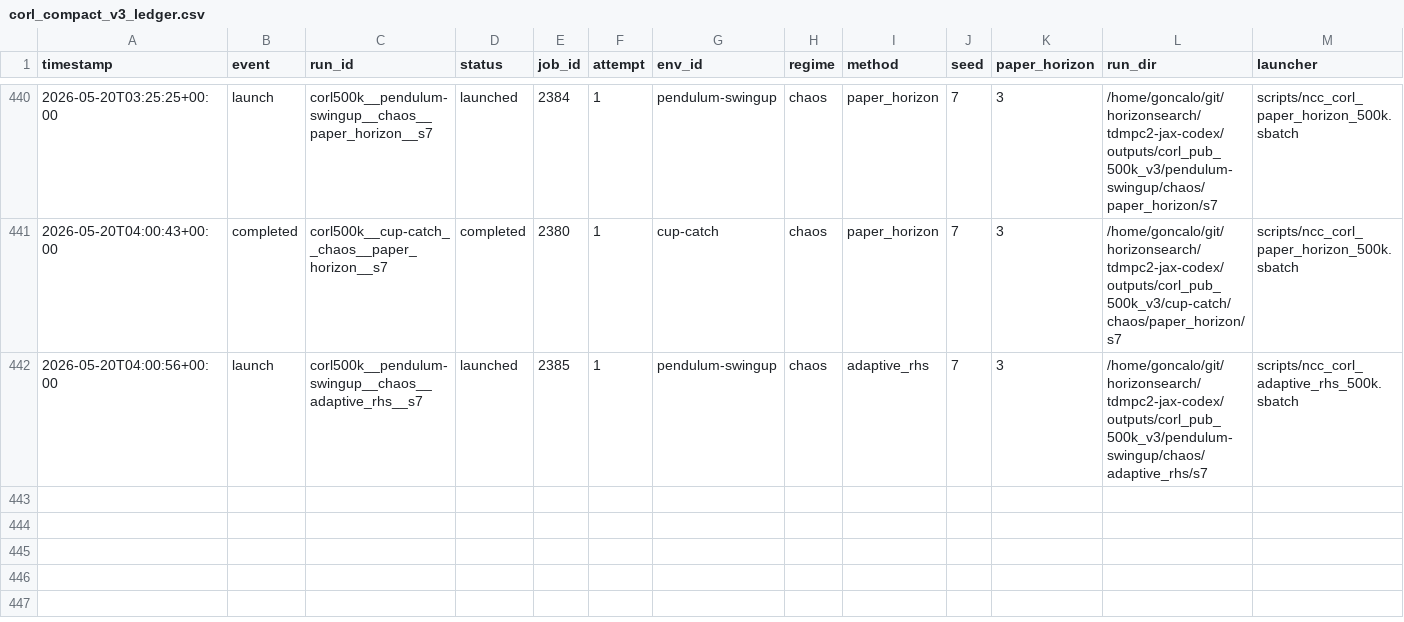
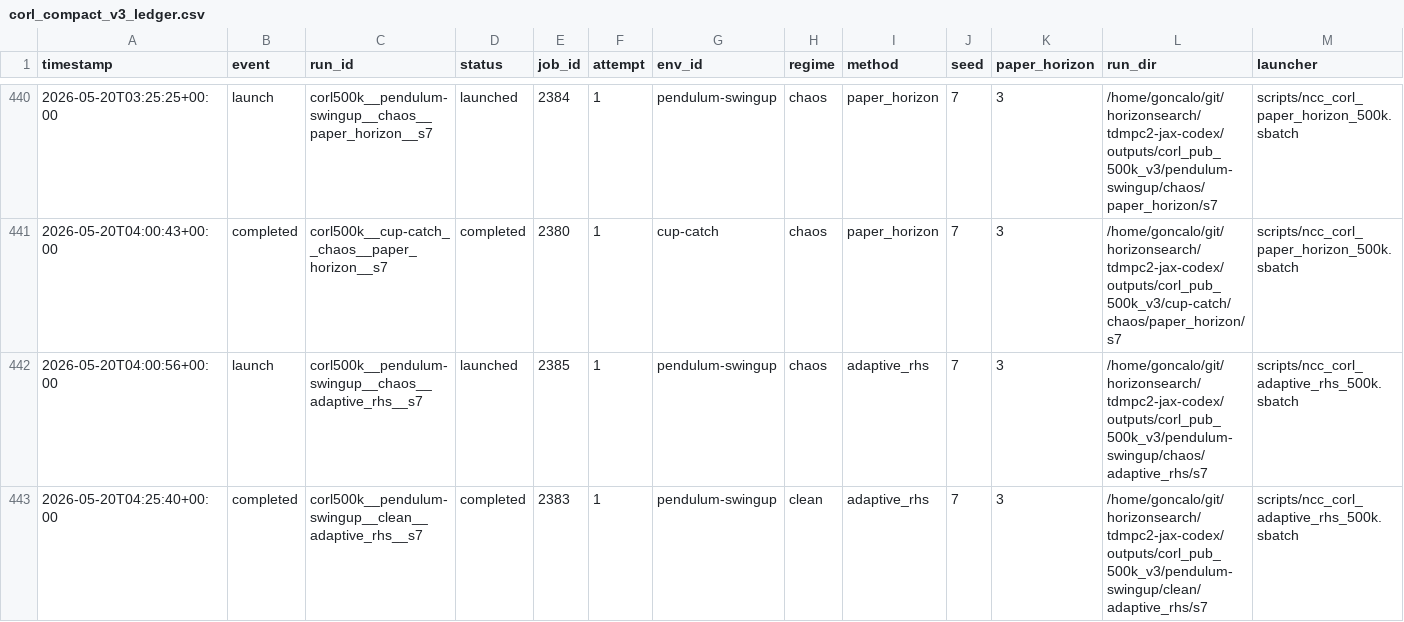
Before and after one commit to gguiomar/tdmpc2-jax, a CSV file: experiments/corl_compact_v3_ledger.csv, drawn as a sheet; only a part is shown, gaps mark what is left out; rows hold the shown columns only; the diff names each change by its address in the sheet, - before the commit and + after, or states it on an @@ line.

Commit message:
Steward update: record terminal job results

```diff
--- a/experiments/corl_compact_v3_ledger.csv
+++ b/experiments/corl_compact_v3_ledger.csv
+row 443: 2026-05-20T04:25:40+00:00 | completed | corl500k__pendulum-swingup__clean__adaptive_rhs__s7 | completed | 2383 | 1 | pendulum-swingup | clean | adaptive_rhs | 7 | 3 | /home/goncalo/git/horizonsearch/tdmpc2-jax-codex/outputs/corl_pub_500k_v3/pendulum-swingup/clean/adaptive_rhs/s7 | scripts/ncc_corl_adaptive_rhs_500k.sbatch
```
